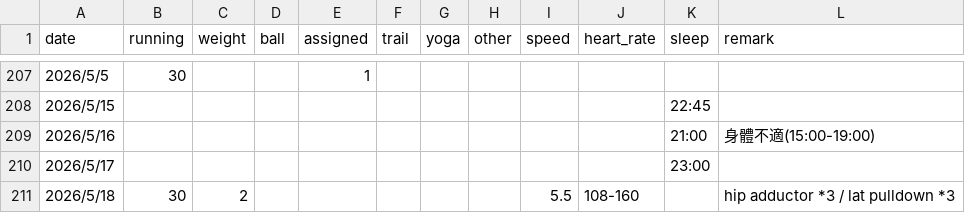
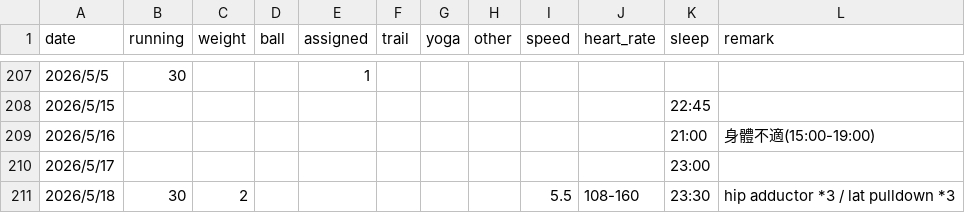
Before and after one commit to 3311231021/sport, a CSV file: sport.csv, drawn as a sheet; only a part is shown, gaps mark what is left out.

Commit message:
Add files via upload

```diff
--- a/sport.csv
+++ b/sport.csv
@@ -210,2 +210,2 @@
 2026/5/17,,,,,,,,,,23:00,,
-2026/5/18,30,2,,,,,,5.5,108-160,,hip adductor *3 / lat pulldown *3,
+2026/5/18,30,2,,,,,,5.5,108-160,23:30,hip adductor *3 / lat pulldown *3,
```
